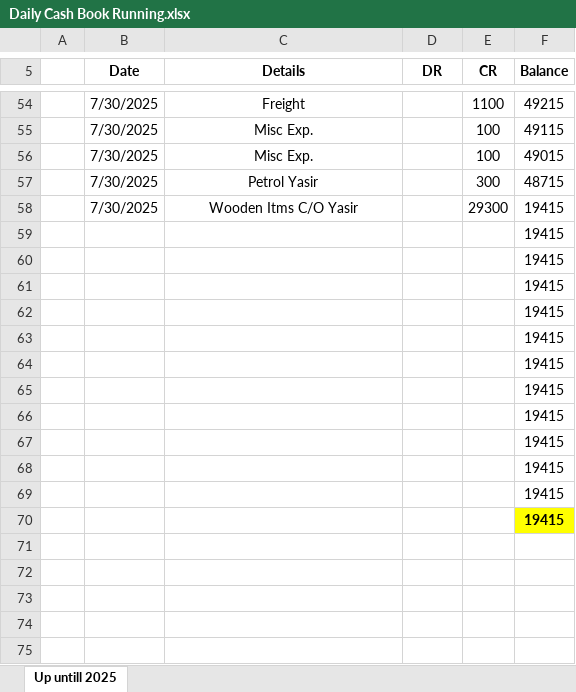
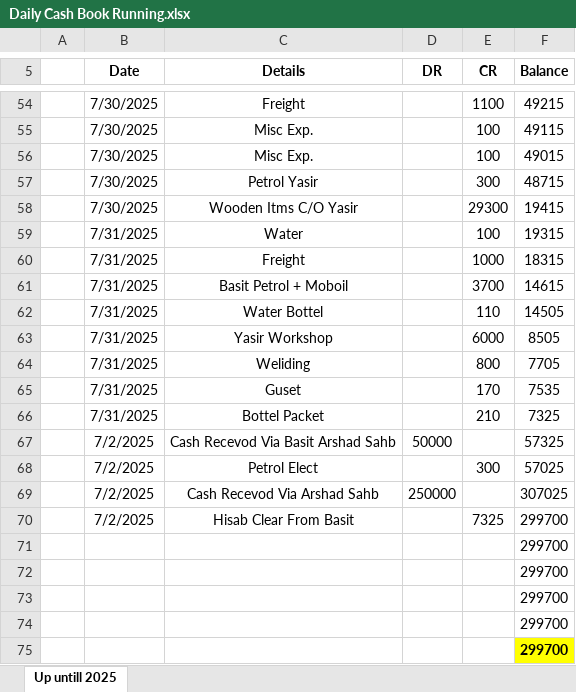
Before and after one commit to mianIndustries/Mian-Industries, an Excel workbook: Cash Book/Daily Cash Book Running.xlsx, sheet Up untill 2025, drawn as a sheet; only a part is shown, gaps mark what is left out; values as stored, in another font and other column widths than the file's, no borders; removed rows and columns are numbered as before the commit, all else as after; the diff names each change by its address in the sheet, - before the commit and + after, or states it on an @@ line.

```diff
--- a/Cash Book/Daily Cash Book Running.xlsx (sheet Up untill 2025)
+++ b/Cash Book/Daily Cash Book Running.xlsx (sheet Up untill 2025)
-row 59:  |  |  |  |  | 19415
-row 60:  |  |  |  |  | 19415
-row 61:  |  |  |  |  | 19415
-row 62:  |  |  |  |  | 19415
-row 63:  |  |  |  |  | 19415
-row 64:  |  |  |  |  | 19415
-row 65:  |  |  |  |  | 19415
+row 59:  | 7/31/2025 | Water |  | 100 | 19315
+row 60:  | 7/31/2025 | Freight |  | 1000 | 18315
+row 61:  | 7/31/2025 | Basit Petrol + Moboil |  | 3700 | 14615
+row 62:  | 7/31/2025 | Water Bottel |  | 110 | 14505
+row 63:  | 7/31/2025 | Yasir Workshop |  | 6000 | 8505
+row 64:  | 7/31/2025 | Weliding |  | 800 | 7705
+row 65:  | 7/31/2025 | Guset |  | 170 | 7535
+row 66:  | 7/31/2025 | Bottel Packet |  | 210 | 7325
+row 67:  | 7/2/2025 | Cash Recevod Via Basit Arshad Sahb | 50000 |  | 57325
+row 68:  | 7/2/2025 | Petrol Elect |  | 300 | 57025
+row 69:  | 7/2/2025 | Cash Recevod Via Arshad Sahb | 250000 |  | 307025
+row 70:  | 7/2/2025 | Hisab Clear From Basit |  | 7325 | 299700
-F71:F75 (Balance): 19415
+F71:F75 (Balance): 299700
```
Also changed, not shown: Cash Book/Advances.xlsx, Cash Book/Expenditure Mian Anjum Saeed.xlsx, 5 other files.
